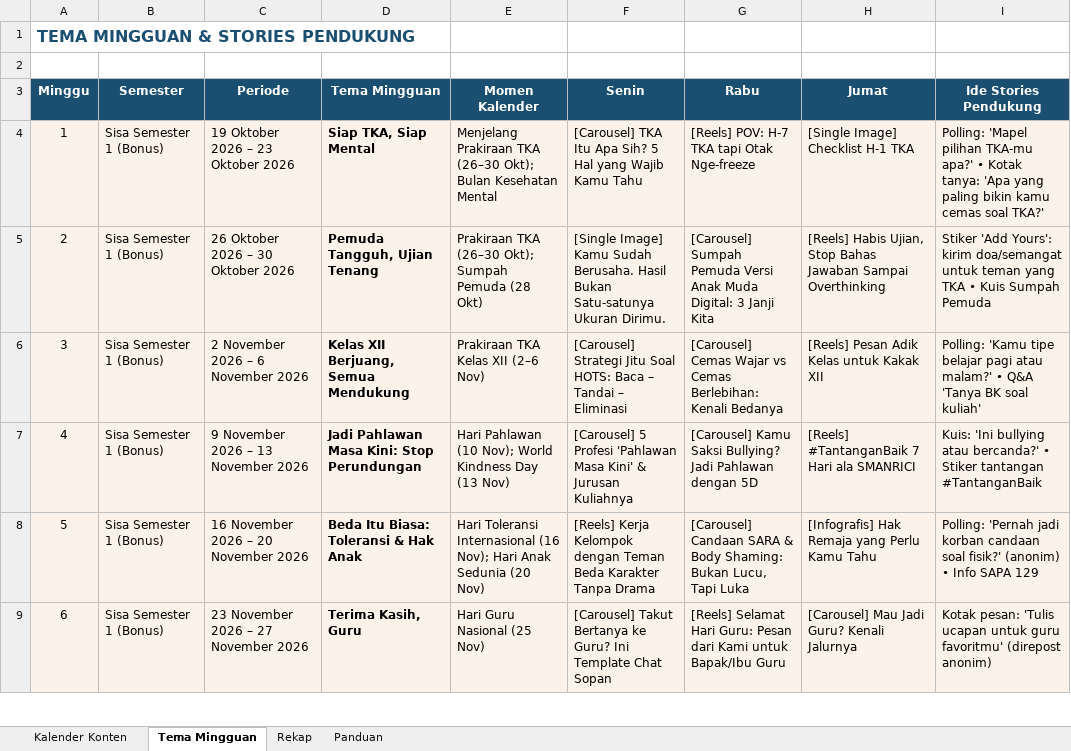
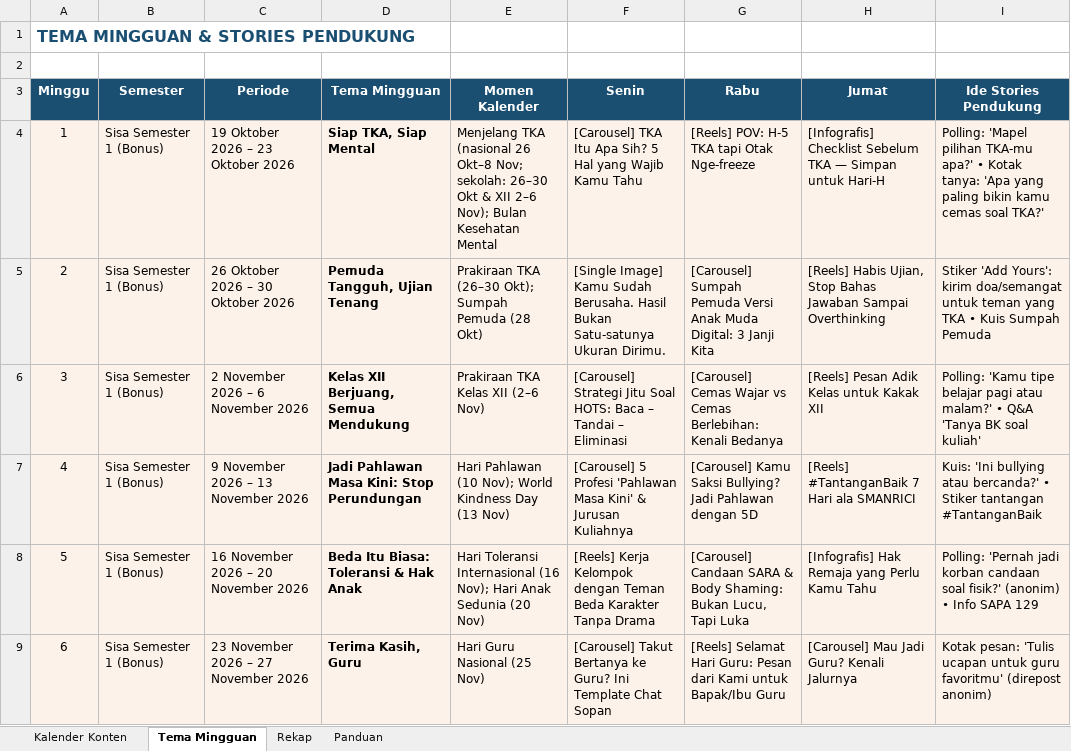
Before and after one commit to hadi-5758/BK-Cigalontang, an Excel workbook: BK-Cigalontang/konten-instagram/kalender/Kalender_Konten_IG_BK_2026-2027.xlsx, sheet Tema Mingguan, drawn as a sheet; only a part is shown; values as stored, in another font and other column widths than the file's, no borders; the diff names each change by its address in the sheet, - before the commit and + after, or states it on an @@ line.

```diff
--- a/BK-Cigalontang/konten-instagram/kalender/Kalender_Konten_IG_BK_2026-2027.xlsx (sheet Tema Mingguan)
+++ b/BK-Cigalontang/konten-instagram/kalender/Kalender_Konten_IG_BK_2026-2027.xlsx (sheet Tema Mingguan)
-E4 (Momen Kalender): Menjelang Prakiraan TKA (26–30 Okt); Bulan Kesehatan…
+E4 (Momen Kalender): Menjelang TKA (nasional 26 Okt–8 Nov; sekolah: 26–30 Okt & XII 2–6 Nov); Bulan Kesehatan…
-G4 (Rabu): [Reels] POV: H-7 TKA tapi Otak Nge-freeze
+G4 (Rabu): [Reels] POV: H-5 TKA tapi Otak Nge-freeze
-H4 (Jumat): [Single Image] Checklist H-1 TKA
+H4 (Jumat): [Infografis] Checklist Sebelum TKA — Simpan untuk Hari-H
```
Also changed, not shown: sheet Kalender Konten, 3 other files.
